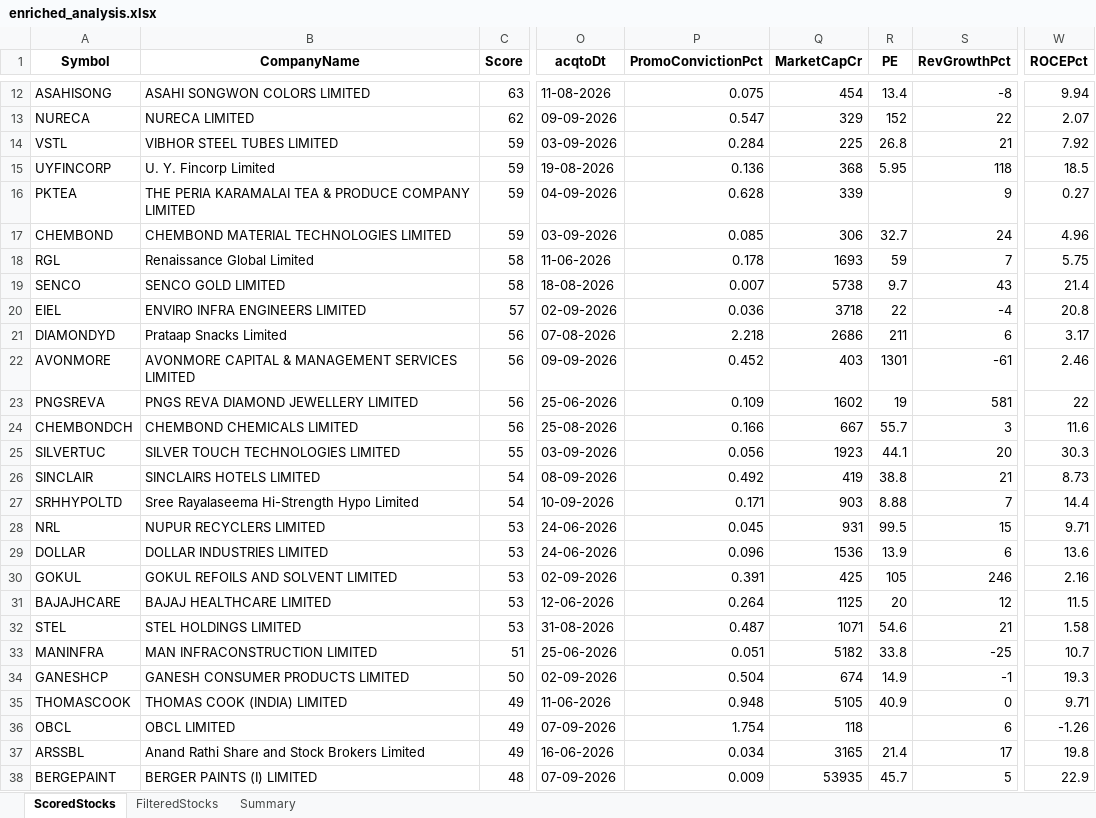
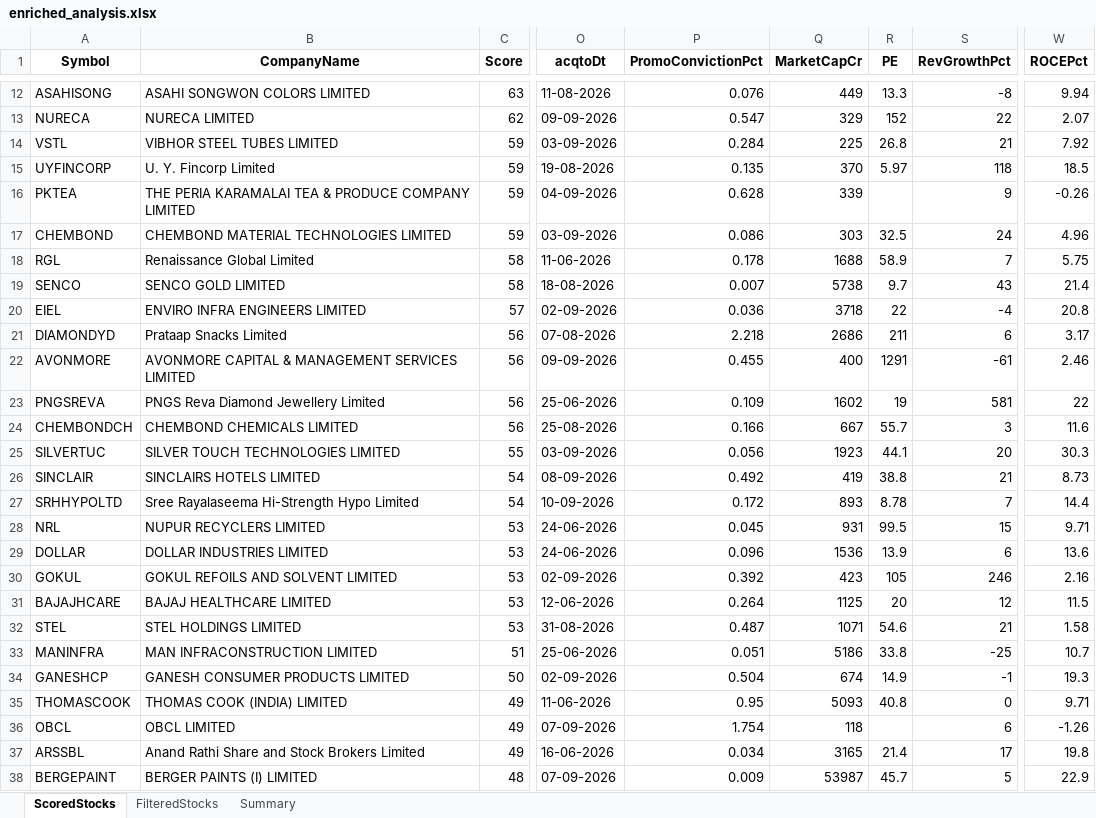
Before and after one commit to rajeshbedse/rbedse, an Excel workbook: output/2026-09-10/enriched_analysis.xlsx, sheet ScoredStocks, drawn as a sheet; only a part is shown, gaps mark what is left out; values as stored, in another font and other column widths than the file's, no borders; the diff covers the shown part only; the diff names each change by its address in the sheet, - before the commit and + after, or states it on an @@ line.

```diff
--- a/output/2026-09-10/enriched_analysis.xlsx (sheet ScoredStocks)
+++ b/output/2026-09-10/enriched_analysis.xlsx (sheet ScoredStocks)
-P12 (PromoConvictionPct): 0.075
+P12 (PromoConvictionPct): 0.076
-Q12 (MarketCapCr): 454
+Q12 (MarketCapCr): 449
-R12 (PE): 13.4
+R12 (PE): 13.3
-P15 (PromoConvictionPct): 0.136
+P15 (PromoConvictionPct): 0.135
-Q15 (MarketCapCr): 368
+Q15 (MarketCapCr): 370
-R15 (PE): 5.95
+R15 (PE): 5.97
-W16 (ROCEPct): 0.27
+W16 (ROCEPct): -0.26
-P17 (PromoConvictionPct): 0.085
+P17 (PromoConvictionPct): 0.086
-Q17 (MarketCapCr): 306
+Q17 (MarketCapCr): 303
-R17 (PE): 32.7
+R17 (PE): 32.5
-Q18 (MarketCapCr): 1693
+Q18 (MarketCapCr): 1688
-R18 (PE): 59
+R18 (PE): 58.9
-P22 (PromoConvictionPct): 0.452
+P22 (PromoConvictionPct): 0.455
-Q22 (MarketCapCr): 403
+Q22 (MarketCapCr): 400
-R22 (PE): 1301
+R22 (PE): 1291
-B23 (CompanyName): PNGS REVA DIAMOND JEWELLERY LIMITED
+B23 (CompanyName): PNGS Reva Diamond Jewellery Limited
-P27 (PromoConvictionPct): 0.171
+P27 (PromoConvictionPct): 0.172
-Q27 (MarketCapCr): 903
+Q27 (MarketCapCr): 893
-R27 (PE): 8.88
+R27 (PE): 8.78
-P30 (PromoConvictionPct): 0.391
+P30 (PromoConvictionPct): 0.392
-Q30 (MarketCapCr): 425
+Q30 (MarketCapCr): 423
-Q33 (MarketCapCr): 5182
+Q33 (MarketCapCr): 5186
-P35 (PromoConvictionPct): 0.948
+P35 (PromoConvictionPct): 0.95
-Q35 (MarketCapCr): 5105
+Q35 (MarketCapCr): 5093
-R35 (PE): 40.9
+R35 (PE): 40.8
-Q38 (MarketCapCr): 53935
+Q38 (MarketCapCr): 53987
```
Also changed, not shown: 52 edited cells elsewhere in this sheet, sheet FilteredStocks, 4 other files.
